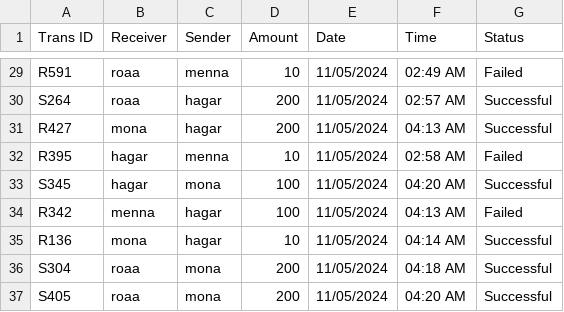
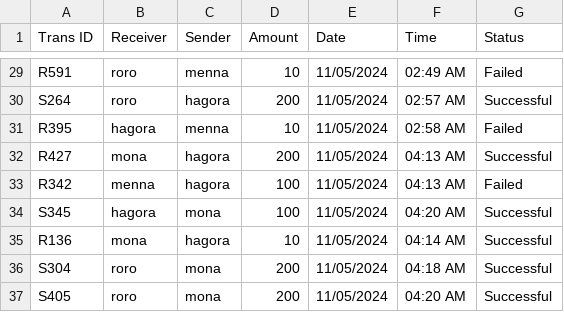
Before and after one commit to Roro-2004/m7fazty, a CSV file: m7fazty/files/Transiction.csv, drawn as a sheet; only a part is shown, gaps mark what is left out; removed rows and columns are numbered as before the commit, all else as after; the diff covers the shown part only; the diff names each change by its address in the sheet, - before the commit and + after, or states it on an @@ line.

```diff
--- a/m7fazty/files/Transiction.csv
+++ b/m7fazty/files/Transiction.csv
-B29:B30 (Receiver): roaa
+B29:B30 (Receiver): roro
-C30 (Sender): hagar
+C30 (Sender): hagora
-row 31: R427 | mona | hagar | 200 | 11/05/2024 | 04:13 AM | Successful
-B31 (Receiver): hagar
+B31 (Receiver): hagora
-row 33: S345 | hagar | mona | 100 | 11/05/2024 | 04:20 AM | Successful
+row 32: R427 | mona | hagora | 200 | 11/05/2024 | 04:13 AM | Successful
-C33 (Sender): hagar
+C33 (Sender): hagora
+row 34: S345 | hagora | mona | 100 | 11/05/2024 | 04:20 AM | Successful
-C35 (Sender): hagar
+C35 (Sender): hagora
-B36:B37 (Receiver): roaa
+B36:B37 (Receiver): roro
```
Also changed, not shown: 3 added rows, 3 removed rows and 32 edited cells elsewhere in this file, m7fazty/files/User.csv, 7 other files.
